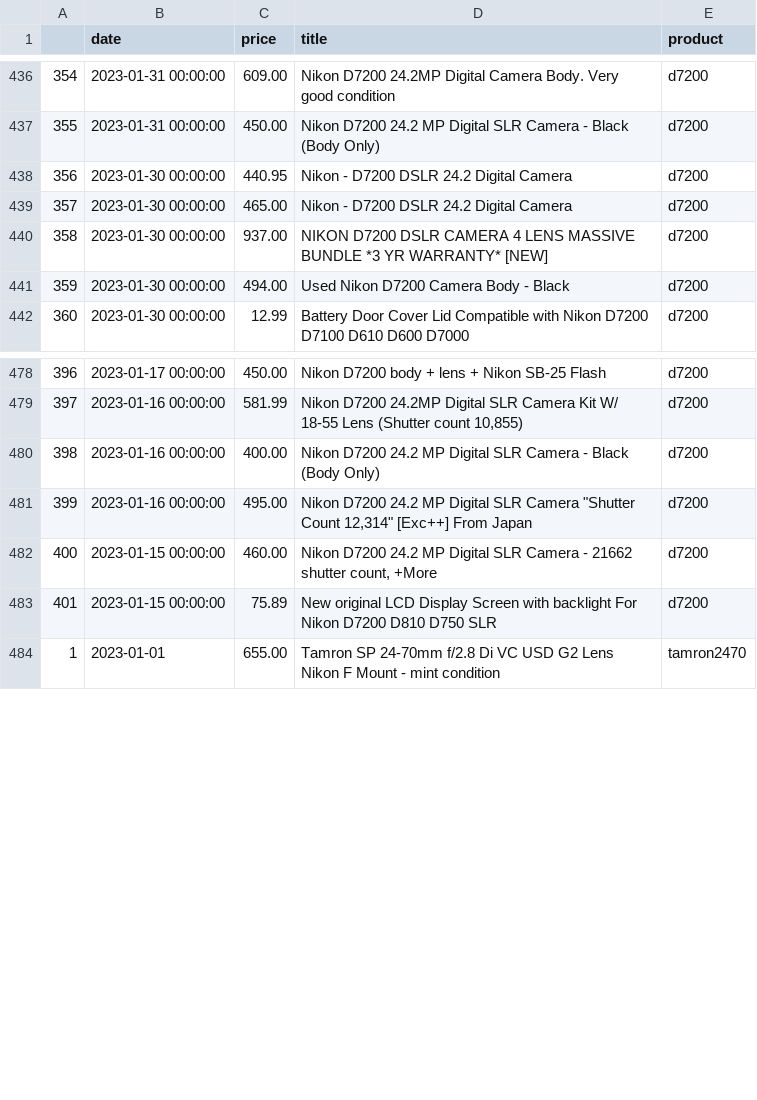
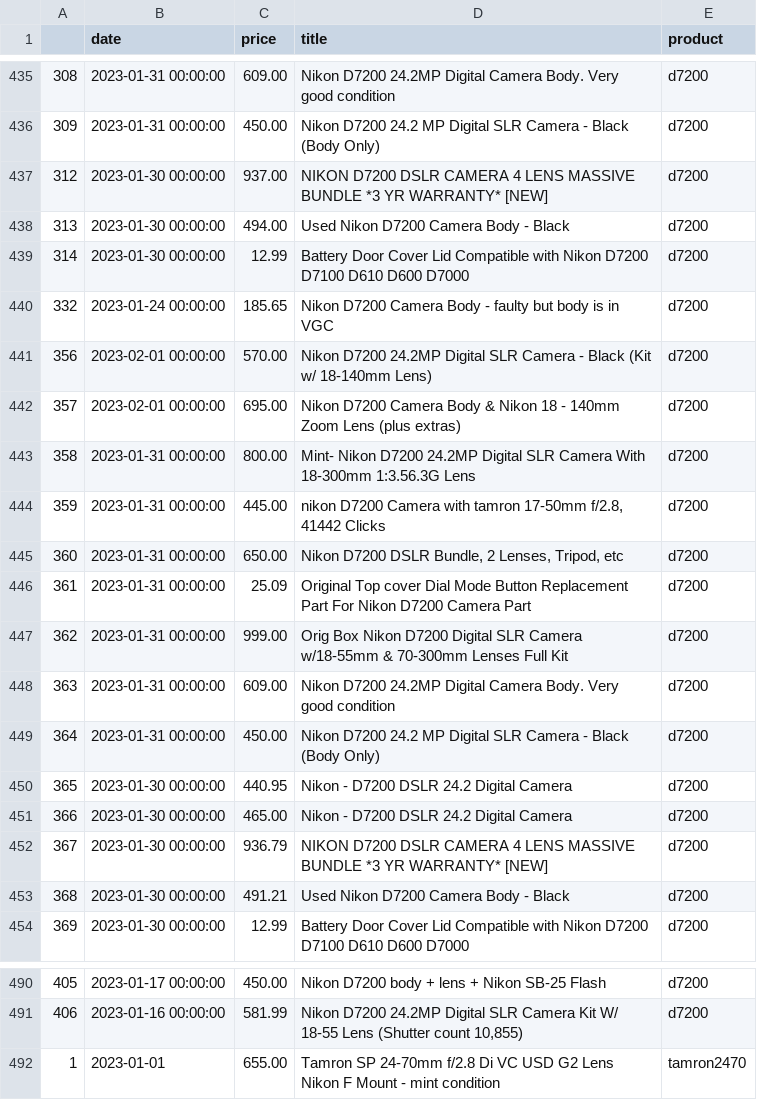
Before and after one commit to kobesar/ebaytracker, a CSV file: data/full_data.csv, drawn as a sheet; only a part is shown, gaps mark what is left out; removed rows and columns are numbered as before the commit, all else as after; the diff covers the shown part only; the diff names each change by its address in the sheet, - before the commit and + after, or states it on an @@ line.

```diff
--- a/data/full_data.csv
+++ b/data/full_data.csv
@@ column A renumbered between rows 93 and 693 @@
+row 437: 312 | 2023-01-30 00:00:00 | 937.00 | NIKON D7200 DSLR CAMERA 4 LENS MASSIVE BUNDLE *3 YR WARRANTY* [NEW] | d7200
+row 438: 313 | 2023-01-30 00:00:00 | 494.00 | Used Nikon D7200 Camera Body - Black | d7200
+row 439: 314 | 2023-01-30 00:00:00 | 12.99 | Battery Door Cover Lid Compatible with Nikon D7200 D7100 D610 D600 D7000 | d7200
+row 440: 332 | 2023-01-24 00:00:00 | 185.65 | Nikon D7200 Camera Body - faulty but body is in VGC | d7200
+row 441: 356 | 2023-02-01 00:00:00 | 570.00 | Nikon D7200 24.2MP Digital SLR Camera - Black (Kit w/ 18-140mm Lens) | d7200
+row 442: 357 | 2023-02-01 00:00:00 | 695.00 | Nikon D7200 Camera Body & Nikon 18 - 140mm Zoom Lens (plus extras) | d7200
+row 443: 358 | 2023-01-31 00:00:00 | 800.00 | Mint- Nikon D7200 24.2MP Digital SLR Camera With 18-300mm 1:3.56.3G Lens | d7200
+row 444: 359 | 2023-01-31 00:00:00 | 445.00 | nikon D7200 Camera with tamron 17-50mm f/2.8, 41442 Clicks | d7200
+row 445: 360 | 2023-01-31 00:00:00 | 650.00 | Nikon D7200 DSLR Bundle, 2 Lenses, Tripod, etc | d7200
+row 446: 361 | 2023-01-31 00:00:00 | 25.09 | Original Top cover Dial Mode Button Replacement Part For Nikon D7200 Camera Part | d7200
+row 447: 362 | 2023-01-31 00:00:00 | 999.00 | Orig Box Nikon D7200 Digital SLR Camera w/18-55mm & 70-300mm Lenses Full Kit | d7200
+row 448: 363 | 2023-01-31 00:00:00 | 609.00 | Nikon D7200 24.2MP Digital Camera Body. Very good condition | d7200
+row 449: 364 | 2023-01-31 00:00:00 | 450.00 | Nikon D7200 24.2 MP Digital SLR Camera - Black (Body Only) | d7200
-C452 (price): 937.00
+C452 (price): 936.79
-C453 (price): 494.00
+C453 (price): 491.21
-row 480: 398 | 2023-01-16 00:00:00 | 400.00 | Nikon D7200 24.2 MP Digital SLR Camera - Black (Body Only) | d7200
-row 481: 399 | 2023-01-16 00:00:00 | 495.00 | Nikon D7200 24.2 MP Digital SLR Camera "Shutter Count 12,314" [Exc++] From Japan | d7200
-row 482: 400 | 2023-01-15 00:00:00 | 460.00 | Nikon D7200 24.2 MP Digital SLR Camera - 21662 shutter count, +More | d7200
-row 483: 401 | 2023-01-15 00:00:00 | 75.89 | New original LCD Display Screen with backlight For Nikon D7200 D810 D750 SLR | d7200
```
Also changed, not shown: 4 added rows, 3 removed rows, 21 moved rows and 1 edited cell elsewhere in this file, data/d7200.csv, data/nikkor1024.csv, 1 other file.
